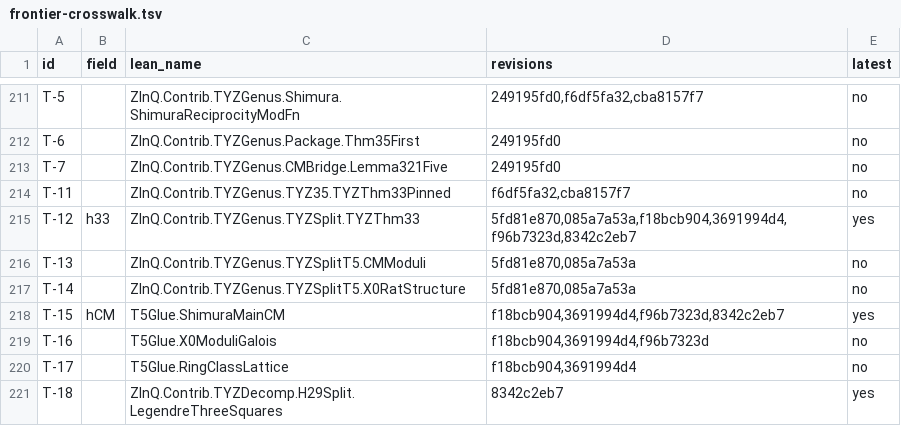
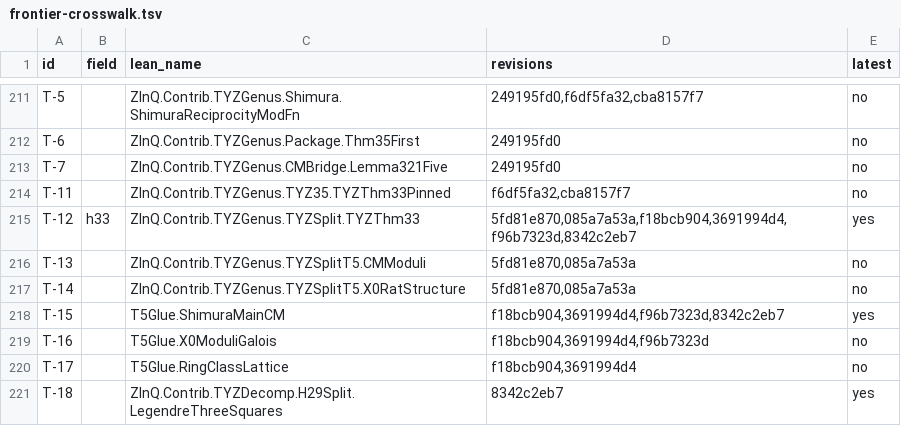
Before and after one commit to CheyLoveday/diophantine-z-q, a TSV file: docs/one-proof/frontier-crosswalk.tsv, drawn as a sheet; only a part is shown, gaps mark what is left out.

```diff
--- a/docs/one-proof/frontier-crosswalk.tsv
+++ b/docs/one-proof/frontier-crosswalk.tsv
@@ -217,3 +217,3 @@ T-13		ZInQ.Contrib.TYZGenus.TYZSplitT5.CMModuli	5fd81e870,085a7a53a	no
 T-14		ZInQ.Contrib.TYZGenus.TYZSplitT5.X0RatStructure	5fd81e870,085a7a53a	no
-T-15	hCM	T5Glue.ShimuraMainCM	f18bcb904,3691994d4,f96b7323d,8342c2eb7	yes
+T-15		T5Glue.ShimuraMainCM	f18bcb904,3691994d4,f96b7323d,8342c2eb7	yes
 T-16		T5Glue.X0ModuliGalois	f18bcb904,3691994d4,f96b7323d	no
```
Also changed, not shown: docs/one-proof/kinds.tsv, 8 other files.
